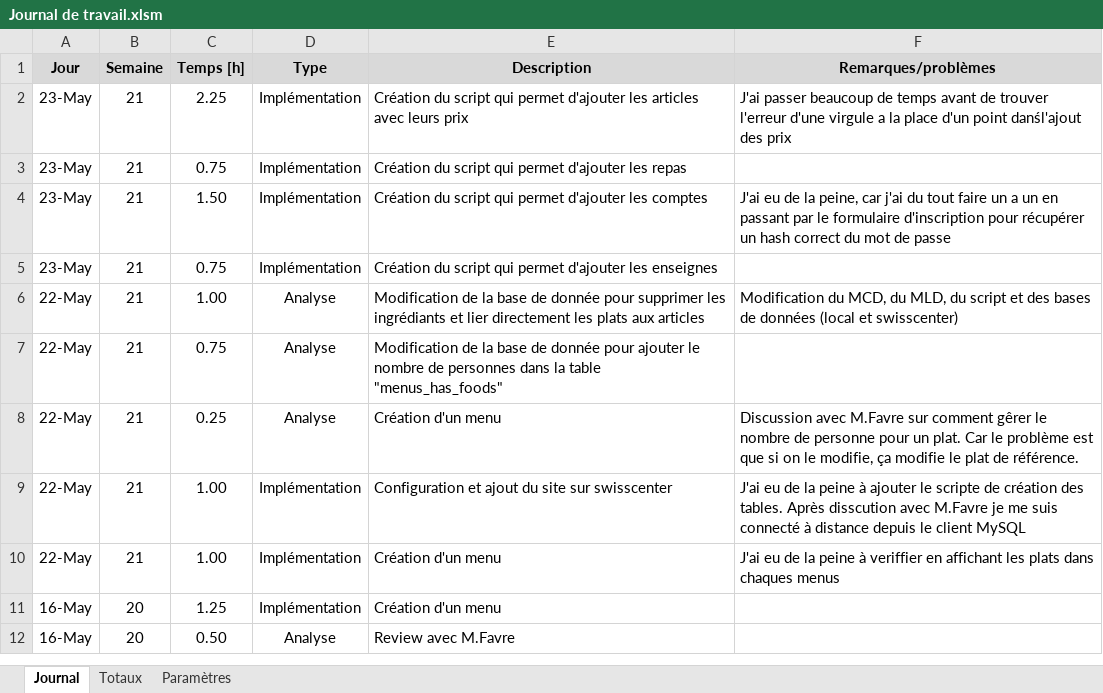
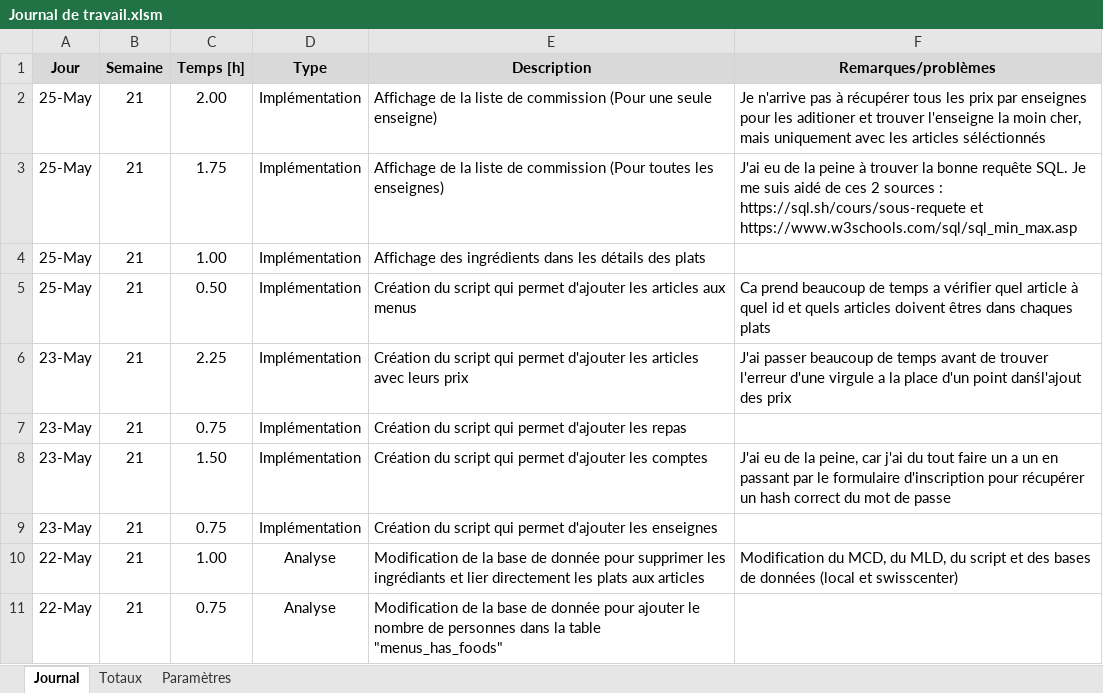
Before and after one commit to TimotheeRapin/WebAppGestionRepas, an Excel workbook: Documentation/04 Journal de travail/Journal de travail.xlsm, sheet Journal, drawn as a sheet; only a part is shown; the shorter side is filled out with more unchanged rows; values as stored, in another font and other column widths than the file's, no borders; charts and pictures not drawn; the diff names each change by its address in the sheet, - before the commit and + after, or states it on an @@ line.

```diff
--- a/Documentation/04 Journal de travail/Journal de travail.xlsm (sheet Journal)
+++ b/Documentation/04 Journal de travail/Journal de travail.xlsm (sheet Journal)
+row 2: 25-May | 21 | 2.00 | Implémentation | Affichage de la liste de commission (Pour une seule enseigne) | Je n'arrive pas à récupérer tous les prix par enseignes pour les aditioner et trouver l'enseigne la moin cher, mais uniquement avec les articles séléctionnés
+row 3: 25-May | 21 | 1.75 | Implémentation | Affichage de la liste de commission (Pour toutes les enseignes) | J'ai eu de la peine à trouver la bonne requête SQL. Je me suis aidé de ces 2 sources : https://sql.sh/cours/sous-requete et https://www.w3schools.com/sql/sql_min_max.asp
+row 4: 25-May | 21 | 1.00 | Implémentation | Affichage des ingrédients dans les détails des plats
+row 5: 25-May | 21 | 0.50 | Implémentation | Création du script qui permet d'ajouter les articles aux menus | Ca prend beaucoup de temps a vérifier quel article à quel id et quels articles doivent êtres dans chaques plats
```
Also changed, not shown: sheet Totaux, 15 other files.
